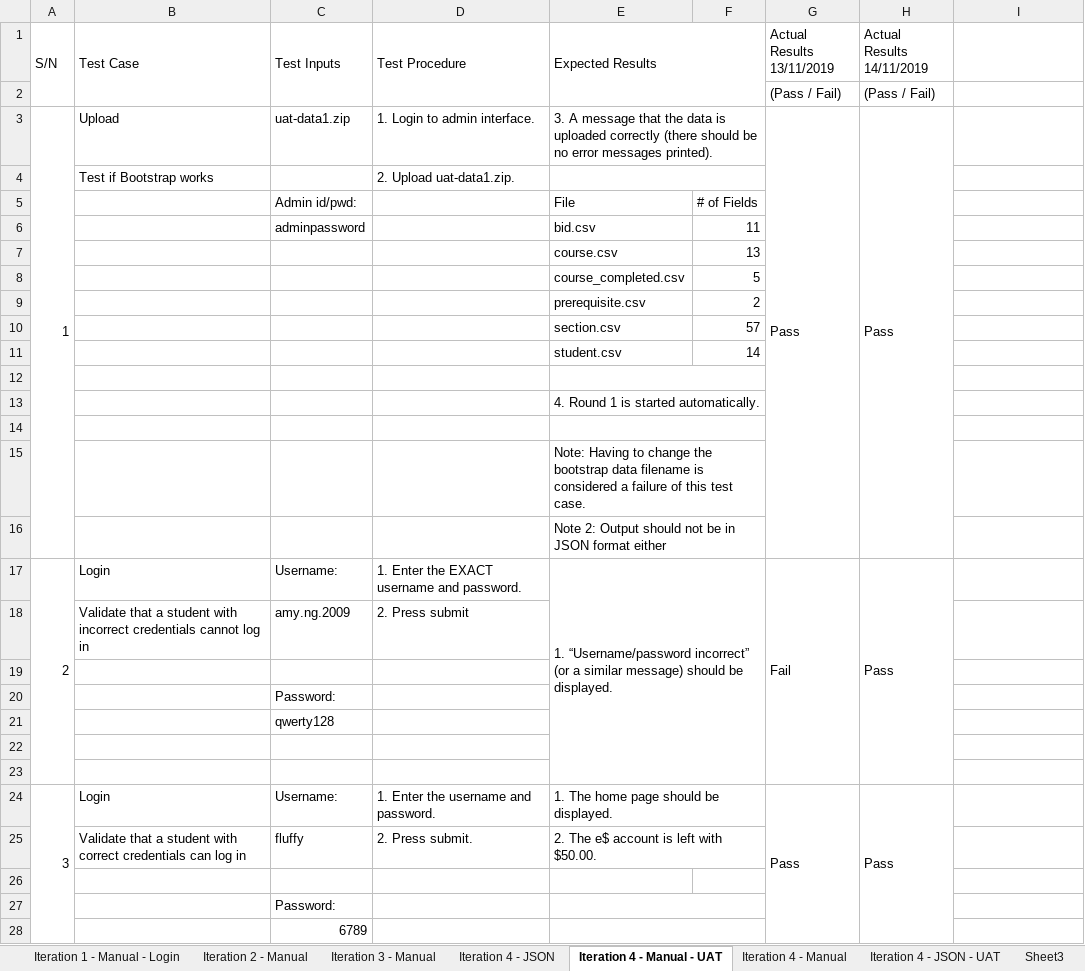
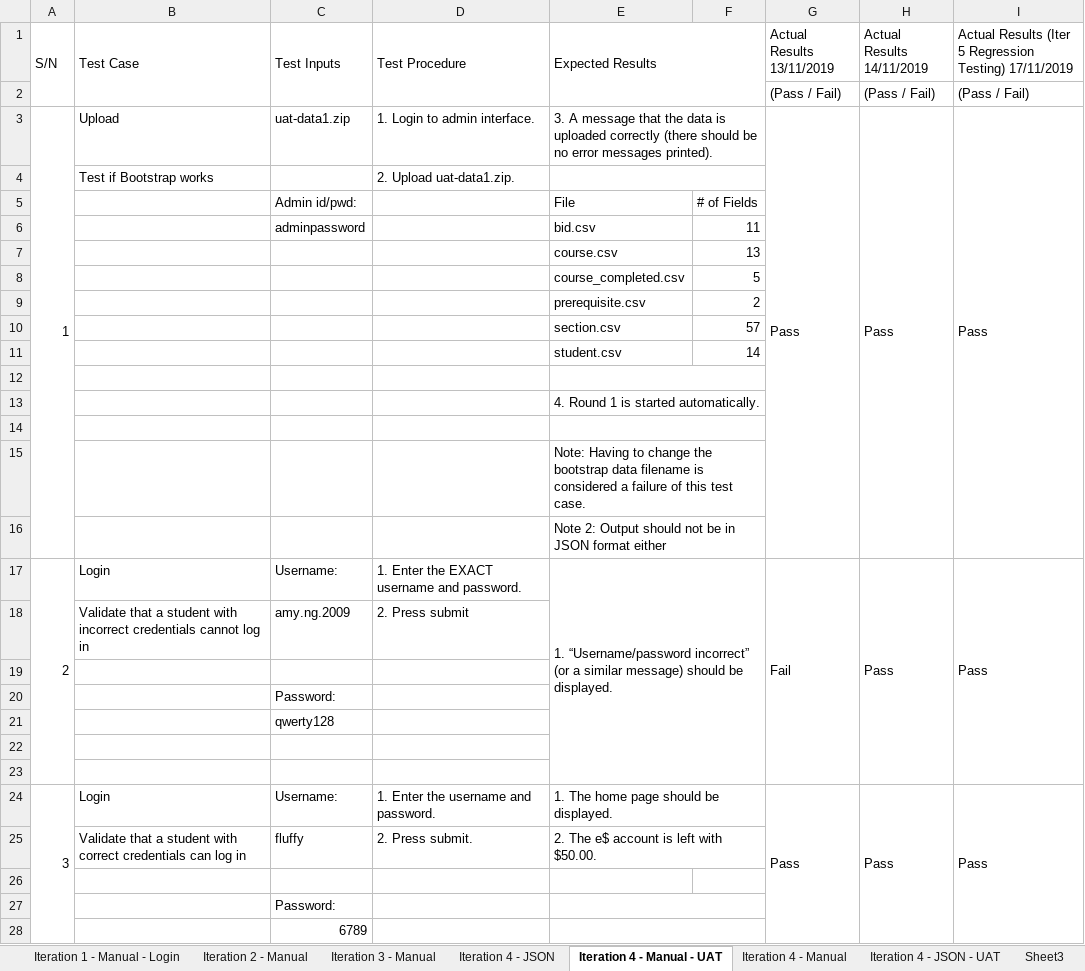
Before and after one commit to j1em1n/BIOS-Bidding-System, an Excel workbook: testing/testcases/testcases.xlsx, sheet Iteration 4 - Manual - UAT, drawn as a sheet; only a part is shown; values as stored, in another font and other column widths than the file's, no cell formats; conditional formats not drawn; the diff covers the shown part only; the diff names each change by its address in the sheet, - before the commit and + after, or states it on an @@ line.

Commit message:
Did regression testing for iter 4 manual and iter 4 UAT manual testcases

```diff
--- a/testing/testcases/testcases.xlsx (sheet Iteration 4 - Manual - UAT)
+++ b/testing/testcases/testcases.xlsx (sheet Iteration 4 - Manual - UAT)
-I1: (empty)
+I1: Actual Results (Iter 5 Regression Testing) 17/11/2019
-I2: (empty)
+I2: (Pass / Fail)
-I3: (empty)
+I3: Pass
+I3:I16 merged
-I17: (empty)
+I17: Pass
+I17:I23 merged
-I24: (empty)
+I24: Pass
+I24:I28 merged
```
Also changed, not shown: 26 edited cells and merged cells elsewhere in this sheet, sheet Iteration 4 - Manual, cell formats.
